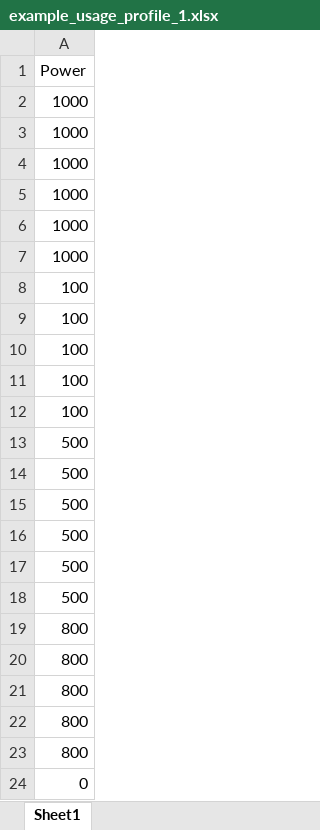
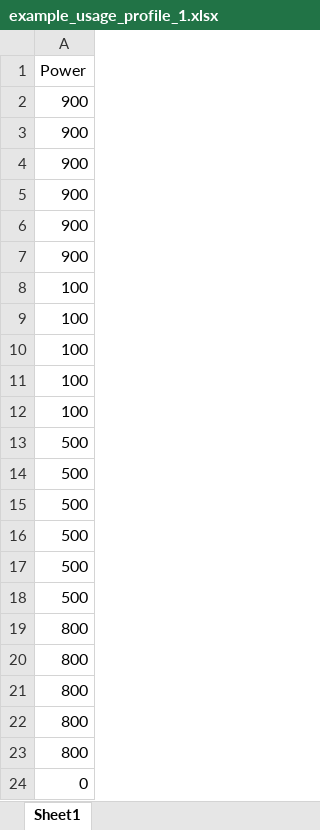
Before and after one commit to nicolaschulz/drive-efficiency-tool, an Excel workbook: data/example_usage_profile_1.xlsx, sheet Sheet1, drawn as a sheet; values as stored, in another font and other column widths than the file's, no borders; the diff names each change by its address in the sheet, - before the commit and + after, or states it on an @@ line.

Commit message:
Update Excel file with new content

```diff
--- a/data/example_usage_profile_1.xlsx (sheet Sheet1)
+++ b/data/example_usage_profile_1.xlsx (sheet Sheet1)
-A2:A7: 1000
+A2:A7: 900
```
